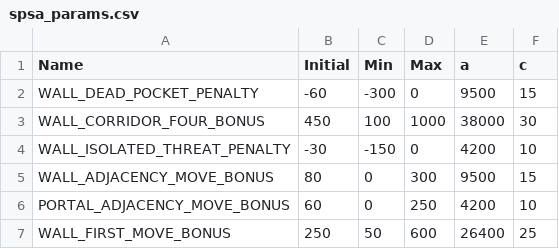
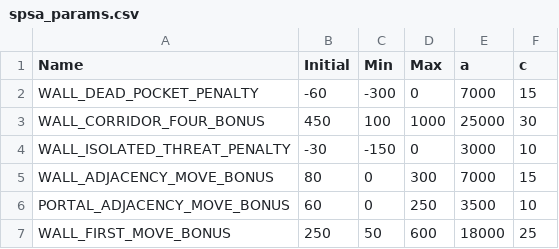
Before and after one commit to nguyencongminh090/RapfiPortal, a CSV file: gomoku-portal-ui/data/spsa/spsa_params.csv, drawn as a sheet.

Commit message:
perf: tune SPSA parameters and update search pruning logic for wall and portal proximity

```diff
--- a/gomoku-portal-ui/data/spsa/spsa_params.csv
+++ b/gomoku-portal-ui/data/spsa/spsa_params.csv
@@ -1,7 +1,7 @@
 Name,Initial,Min,Max,a,c
-WALL_DEAD_POCKET_PENALTY,-60,-300,0,9500,15
-WALL_CORRIDOR_FOUR_BONUS,450,100,1000,38000,30
-WALL_ISOLATED_THREAT_PENALTY,-30,-150,0,4200,10
-WALL_ADJACENCY_MOVE_BONUS,80,0,300,9500,15
-PORTAL_ADJACENCY_MOVE_BONUS,60,0,250,4200,10
-WALL_FIRST_MOVE_BONUS,250,50,600,26400,25
+WALL_DEAD_POCKET_PENALTY,-60,-300,0,7000,15
+WALL_CORRIDOR_FOUR_BONUS,450,100,1000,25000,30
+WALL_ISOLATED_THREAT_PENALTY,-30,-150,0,3000,10
+WALL_ADJACENCY_MOVE_BONUS,80,0,300,7000,15
+PORTAL_ADJACENCY_MOVE_BONUS,60,0,250,3500,10
+WALL_FIRST_MOVE_BONUS,250,50,600,18000,25
```
Also changed, not shown: 3 other files.
